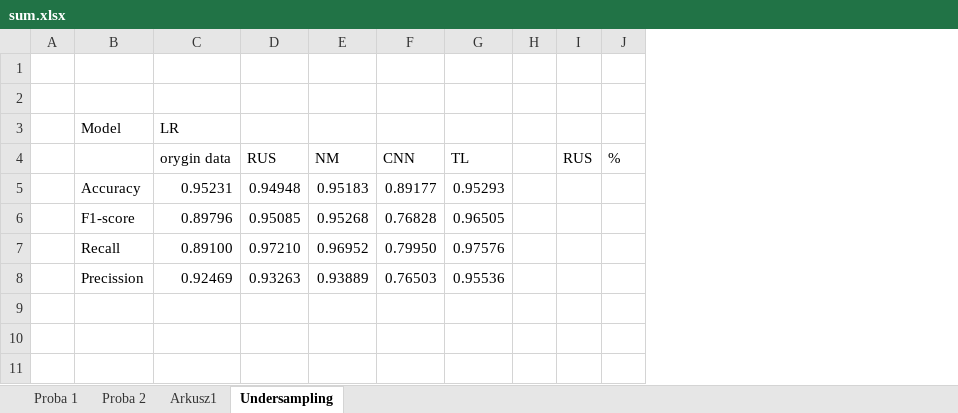
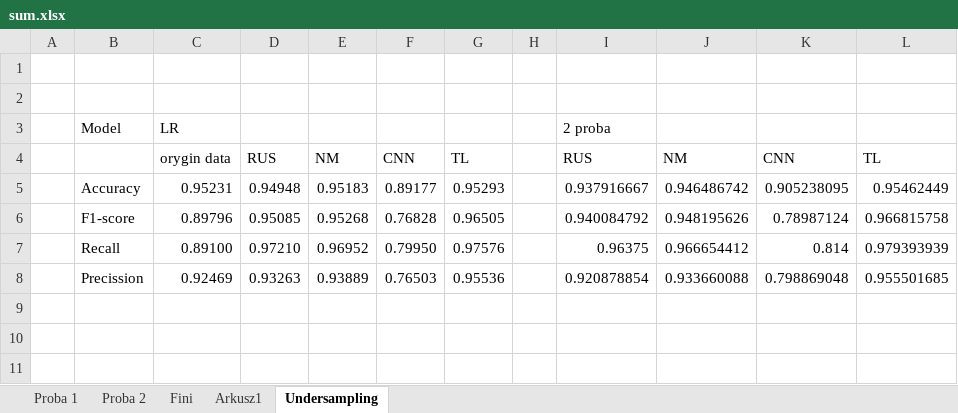
Before and after one commit to BeNNeTTcik/xgboost, an Excel workbook: sum.xlsx, sheet Undersampling, drawn as a sheet; only a part is shown; values as stored, in another font and other column widths than the file's, no borders; removed rows and columns are numbered as before the commit, all else as after; the diff names each change by its address in the sheet, - before the commit and + after, or states it on an @@ line.

```diff
--- a/sum.xlsx (sheet Undersampling)
+++ b/sum.xlsx (sheet Undersampling)
+sheet tab: Fini
-column I, row 4: RUS
-column J, row 4: %
+column I, rows 3-8: 2 proba | RUS | 0.937916667 | 0.940084792 | 0.96375 | 0.920878854
+column J, rows 4-8: NM | 0.946486742 | 0.948195626 | 0.966654412 | 0.933660088
+column K, rows 4-8: CNN | 0.905238095 | 0.78987124 | 0.814 | 0.798869048
+column L, rows 4-8: TL | 0.95462449 | 0.966815758 | 0.979393939 | 0.955501685
```
Also changed, not shown: reports/Results/undersampling/metrics3.xlsx, 6 other files.
